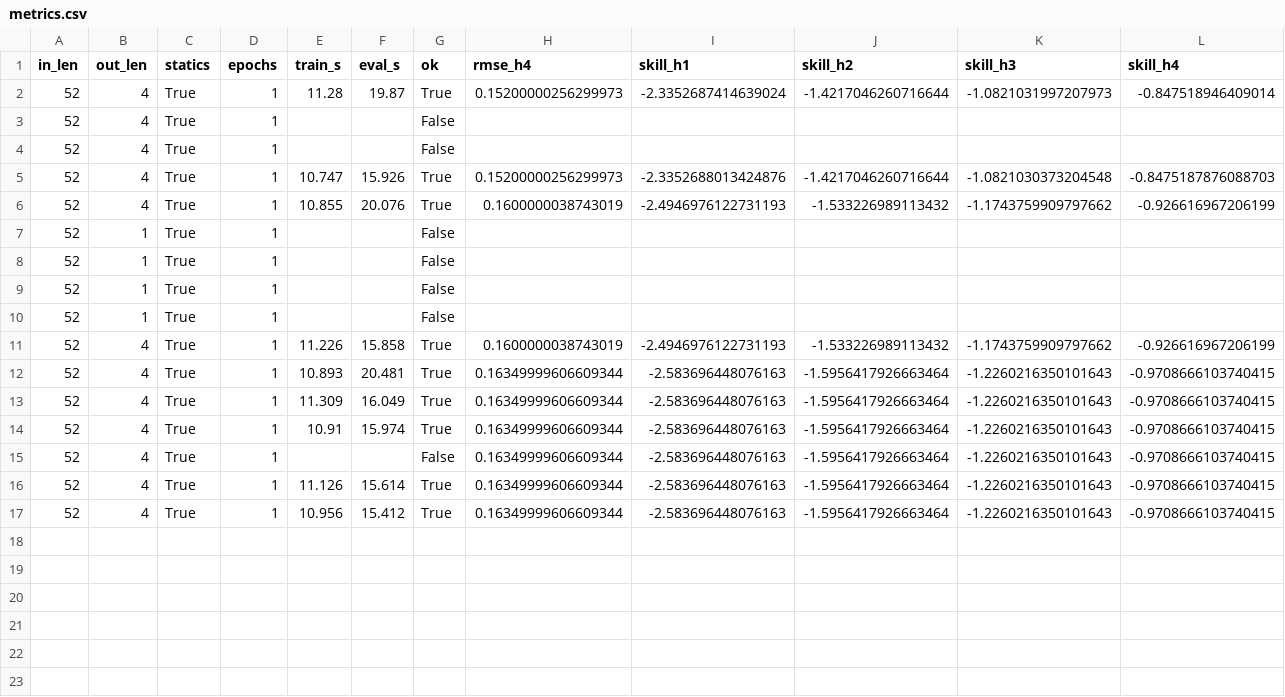
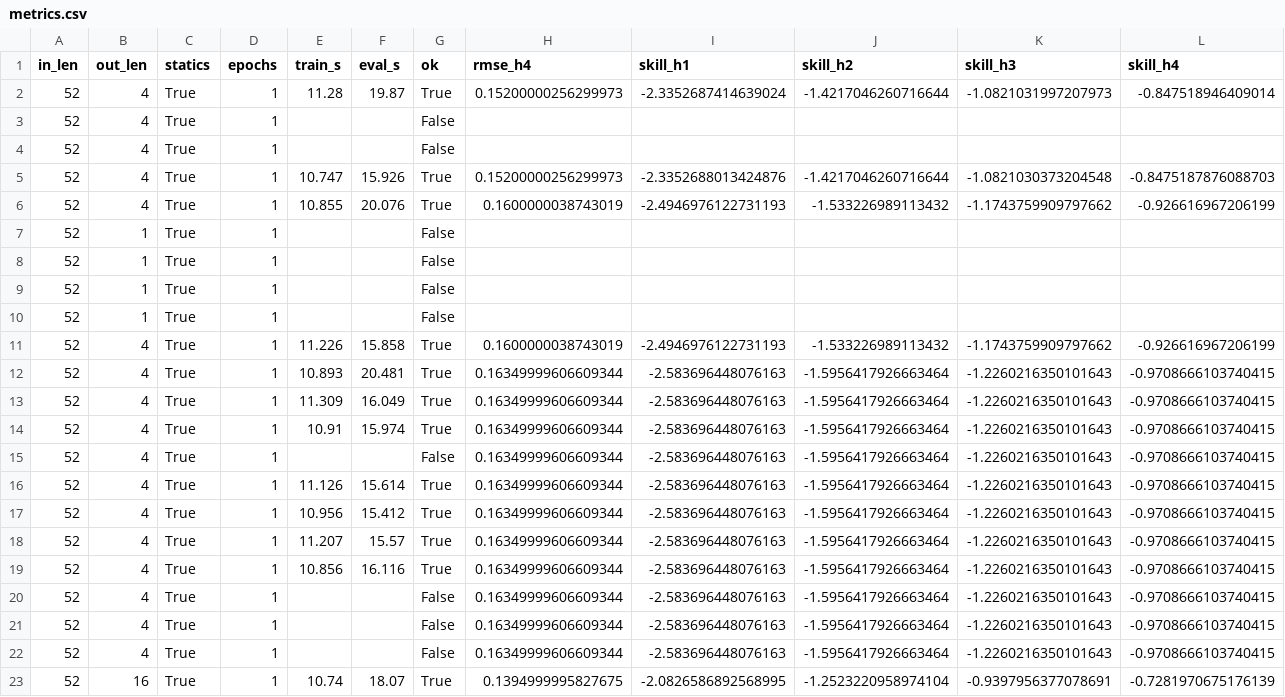
Before and after one commit to calgo-lab/gist, a CSV file: experiments/metrics.csv, drawn as a sheet; the diff names each change by its address in the sheet, - before the commit and + after, or states it on an @@ line.

Commit message:
added original kunz scripts to try out (and added skill vs persistence baseline in kunz scripts)

```diff
--- a/experiments/metrics.csv
+++ b/experiments/metrics.csv
+row 18: 52 | 4 | True | 1 | 11.207 | 15.57 | True | 0.16349999606609344 | -2.583696448076163 | -1.5956417926663464 | -1.2260216350101643 | -0.9708666103740415
+row 19: 52 | 4 | True | 1 | 10.856 | 16.116 | True | 0.16349999606609344 | -2.583696448076163 | -1.5956417926663464 | -1.2260216350101643 | -0.9708666103740415
+row 20: 52 | 4 | True | 1 |  |  | False | 0.16349999606609344 | -2.583696448076163 | -1.5956417926663464 | -1.2260216350101643 | -0.9708666103740415
+row 21: 52 | 4 | True | 1 |  |  | False | 0.16349999606609344 | -2.583696448076163 | -1.5956417926663464 | -1.2260216350101643 | -0.9708666103740415
+row 22: 52 | 4 | True | 1 |  |  | False | 0.16349999606609344 | -2.583696448076163 | -1.5956417926663464 | -1.2260216350101643 | -0.9708666103740415
+row 23: 52 | 16 | True | 1 | 10.74 | 18.07 | True | 0.1394999995827675 | -2.0826586892568995 | -1.2523220958974104 | -0.9397956377078691 | -0.7281970675176139
```
